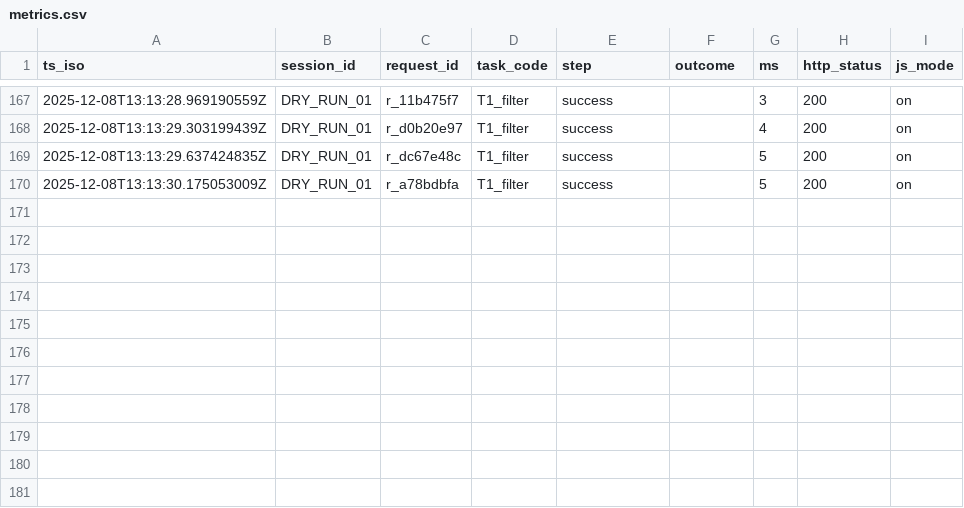
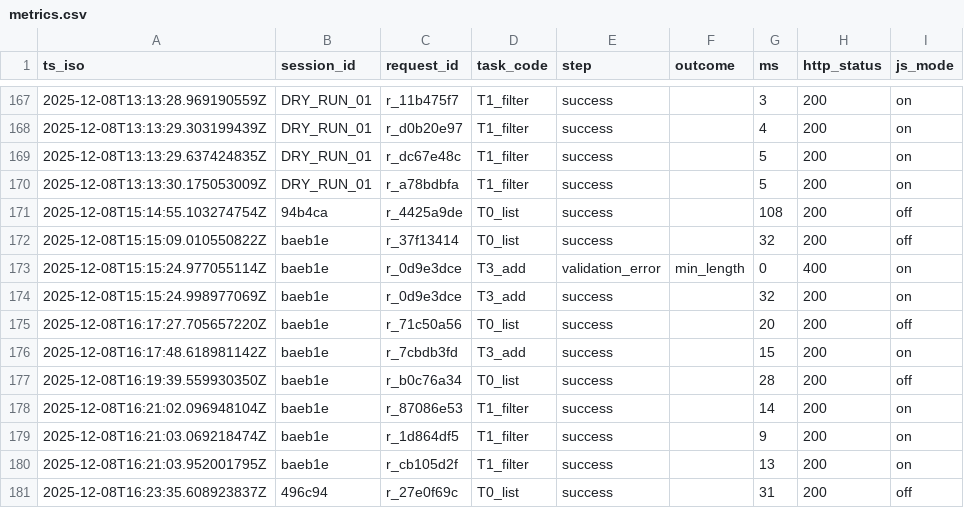
Before and after one commit to Chester-Booth/comp2850-minimal-solution, a CSV file: data/metrics.csv, drawn as a sheet; only a part is shown, gaps mark what is left out.

Commit message:
refactor and new metrics

```diff
--- a/data/metrics.csv
+++ b/data/metrics.csv
@@ -170 +170,12 @@ ts_iso,session_id,request_id,task_code,step,outcome,ms,http_status,js_mode
 2025-12-08T13:13:30.175053009Z,DRY_RUN_01,r_a78bdbfa,T1_filter,success,,5,200,on
+2025-12-08T15:14:55.103274754Z,94b4ca,r_4425a9de,T0_list,success,,108,200,off
+2025-12-08T15:15:09.010550822Z,baeb1e,r_37f13414,T0_list,success,,32,200,off
+2025-12-08T15:15:24.977055114Z,baeb1e,r_0d9e3dce,T3_add,validation_error,min_length,0,400,on
+2025-12-08T15:15:24.998977069Z,baeb1e,r_0d9e3dce,T3_add,success,,32,200,on
+2025-12-08T16:17:27.705657220Z,baeb1e,r_71c50a56,T0_list,success,,20,200,off
+2025-12-08T16:17:48.618981142Z,baeb1e,r_7cbdb3fd,T3_add,success,,15,200,on
+2025-12-08T16:19:39.559930350Z,baeb1e,r_b0c76a34,T0_list,success,,28,200,off
+2025-12-08T16:21:02.096948104Z,baeb1e,r_87086e53,T1_filter,success,,14,200,on
+2025-12-08T16:21:03.069218474Z,baeb1e,r_1d864df5,T1_filter,success,,9,200,on
+2025-12-08T16:21:03.952001795Z,baeb1e,r_cb105d2f,T1_filter,success,,13,200,on
+2025-12-08T16:23:35.608923837Z,496c94,r_27e0f69c,T0_list,success,,31,200,off
```
Also changed, not shown: data/tasks.csv, 8 other files.
